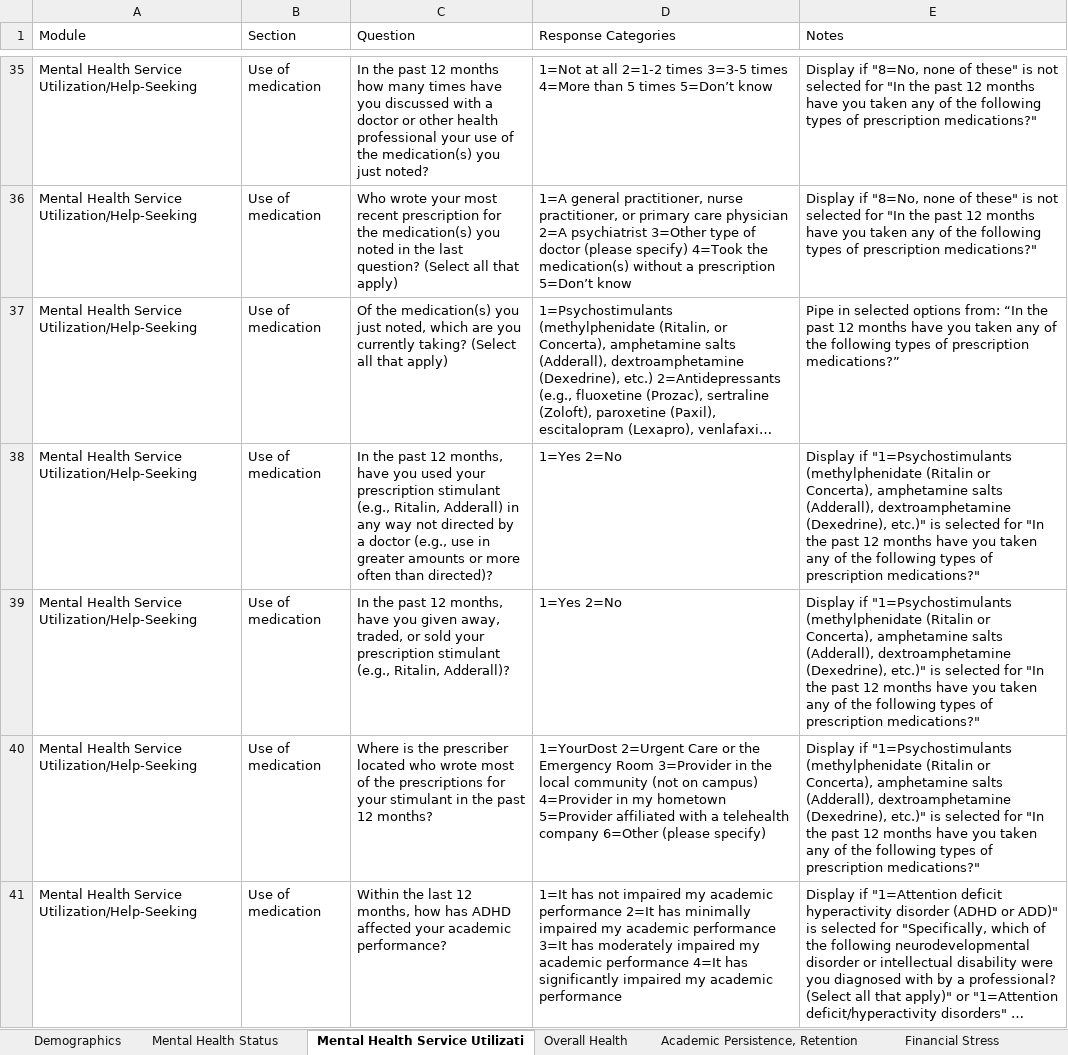
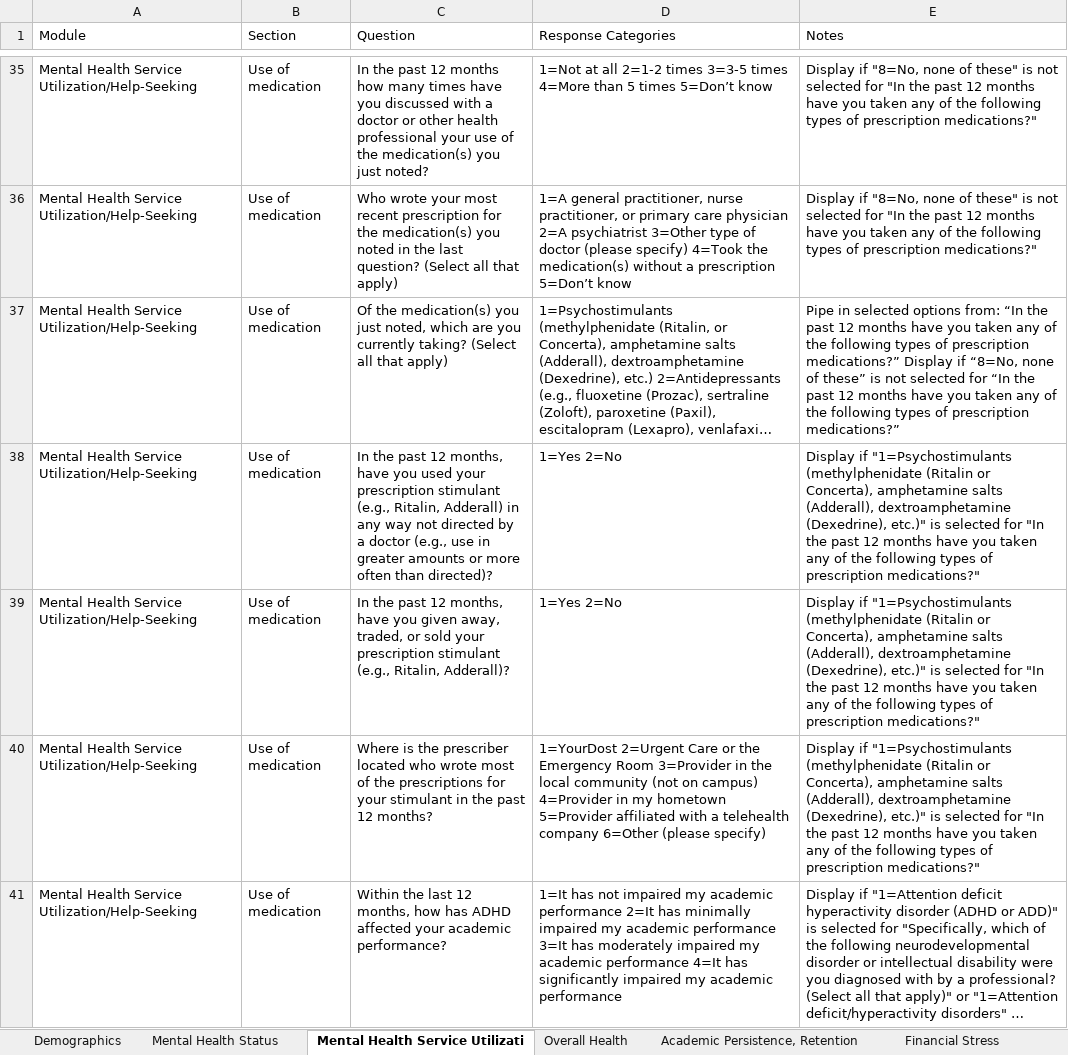
Before and after one commit to jovishacurlie22/Experiment2, an Excel workbook: SurveyQuestions/csvs/hms_survey.xlsx, sheet Mental Health Service Utilizati, drawn as a sheet; only a part is shown, gaps mark what is left out; long unchanged cells end in …; values as stored, in another font and other column widths than the file's, no borders; the diff covers the shown part only; the diff names each change by its address in the sheet, - before the commit and + after, or states it on an @@ line.

```diff
--- a/SurveyQuestions/csvs/hms_survey.xlsx (sheet Mental Health Service Utilizati)
+++ b/SurveyQuestions/csvs/hms_survey.xlsx (sheet Mental Health Service Utilizati)
-E37 (Notes): …prescription medications?”
+E37 (Notes): …prescription medications?” Display if “8=No, none of these” is not selected for “In the past 12 months have you taken any of the following types of prescription medications?”
```
Also changed, not shown: 1 edited cell elsewhere in this sheet, SurveyQuestions/outputs/MECAMH_question_score.xlsx, SurveyQuestions/outputs/MECAMH_question_score_reordered.xlsx, 7 other files.
